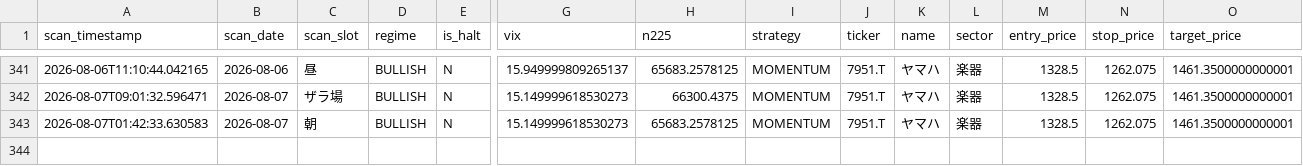
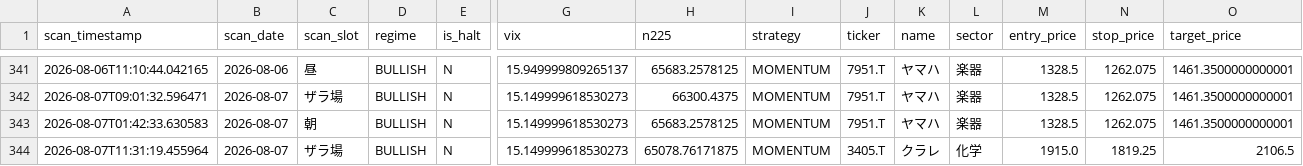
Before and after one commit to oo12takemaru-create/stock-trading-, a CSV file: signals_log.csv, drawn as a sheet; only a part is shown, gaps mark what is left out; rows hold the shown columns only; the diff names each change by its address in the sheet, - before the commit and + after, or states it on an @@ line.

```diff
--- a/signals_log.csv
+++ b/signals_log.csv
+row 344: 2026-08-07T11:31:19.455964 | 2026-08-07 | ザラ場 | BULLISH | N | 15.149999618530273 | 65078.76171875 | MOMENTUM | 3405.T | クラレ | 化学 | 1915.0 | 1819.25 | 2106.5
```
Also changed, not shown: 1 other file.
